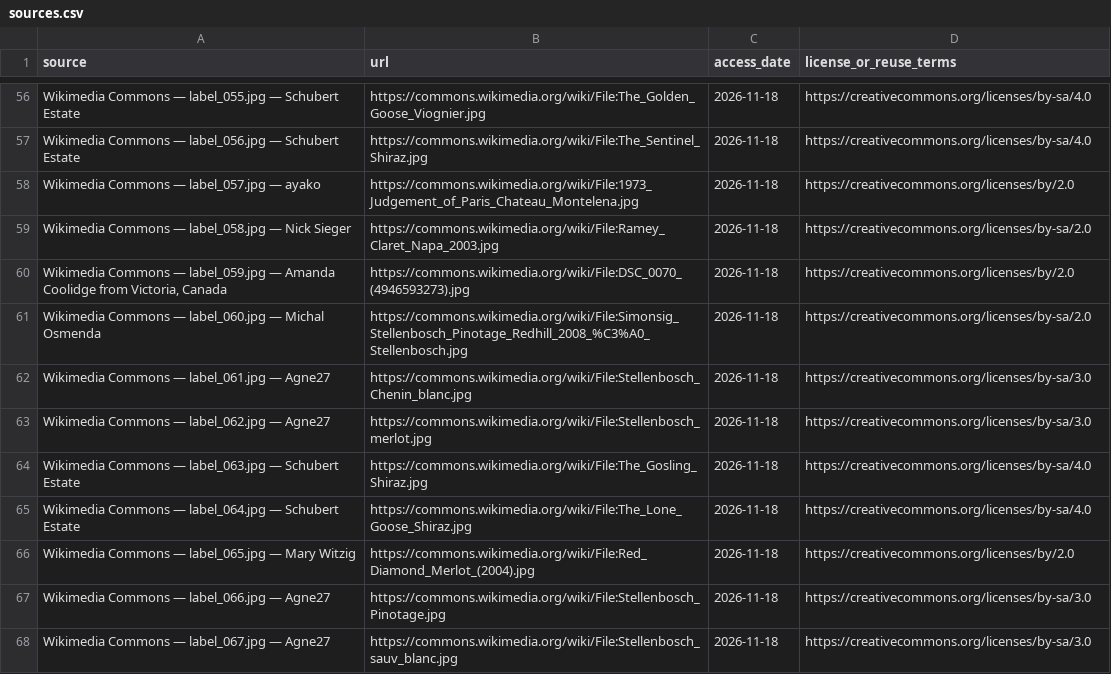
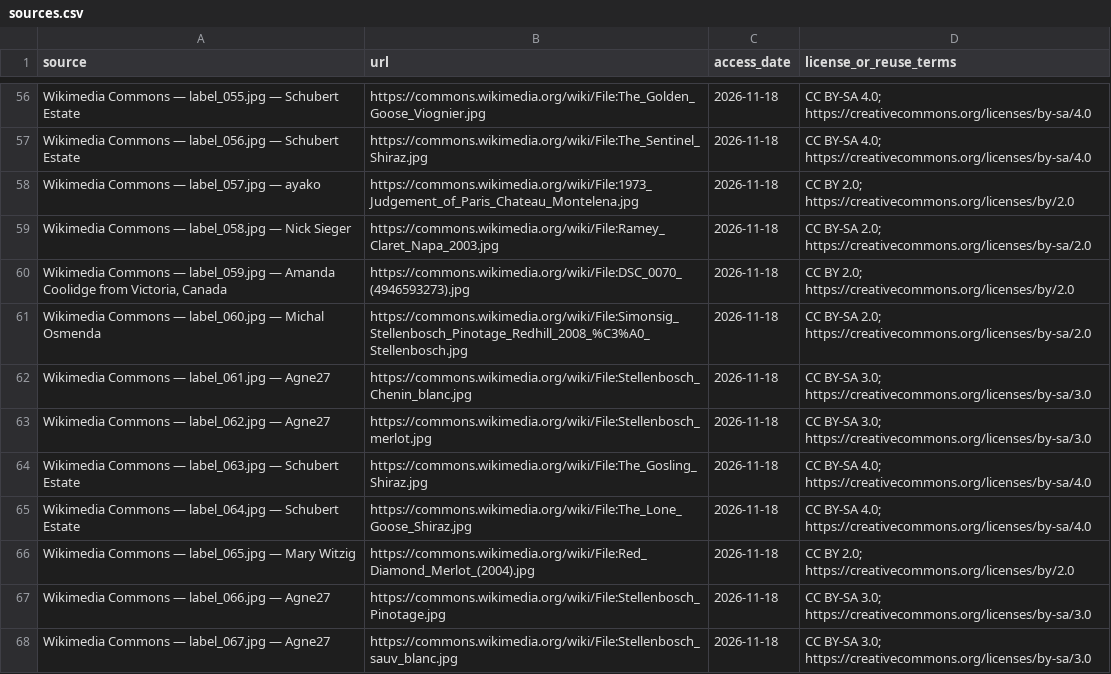
Before and after one commit to Geegunt/manual-vs-synthetic-data, a CSV file: docs/images/sources.csv, drawn as a sheet; only a part is shown, gaps mark what is left out; the diff covers the shown part only; the diff names each change by its address in the sheet, - before the commit and + after, or states it on an @@ line.

Commit message:
docs: simplify image codebook and document source licenses

```diff
--- a/docs/images/sources.csv
+++ b/docs/images/sources.csv
-D56:D57 (license_or_reuse_terms): https://creativecommons.org/licenses/by-sa/4.0
+D56:D57 (license_or_reuse_terms): CC BY-SA 4.0; https://creativecommons.org/licenses/by-sa/4.0
-D58 (license_or_reuse_terms): https://creativecommons.org/licenses/by/2.0
+D58 (license_or_reuse_terms): CC BY 2.0; https://creativecommons.org/licenses/by/2.0
-D59 (license_or_reuse_terms): https://creativecommons.org/licenses/by-sa/2.0
+D59 (license_or_reuse_terms): CC BY-SA 2.0; https://creativecommons.org/licenses/by-sa/2.0
-D60 (license_or_reuse_terms): https://creativecommons.org/licenses/by/2.0
+D60 (license_or_reuse_terms): CC BY 2.0; https://creativecommons.org/licenses/by/2.0
-D61 (license_or_reuse_terms): https://creativecommons.org/licenses/by-sa/2.0
+D61 (license_or_reuse_terms): CC BY-SA 2.0; https://creativecommons.org/licenses/by-sa/2.0
-D62:D63 (license_or_reuse_terms): https://creativecommons.org/licenses/by-sa/3.0
+D62:D63 (license_or_reuse_terms): CC BY-SA 3.0; https://creativecommons.org/licenses/by-sa/3.0
-D64:D65 (license_or_reuse_terms): https://creativecommons.org/licenses/by-sa/4.0
+D64:D65 (license_or_reuse_terms): CC BY-SA 4.0; https://creativecommons.org/licenses/by-sa/4.0
-D66 (license_or_reuse_terms): https://creativecommons.org/licenses/by/2.0
+D66 (license_or_reuse_terms): CC BY 2.0; https://creativecommons.org/licenses/by/2.0
-D67:D68 (license_or_reuse_terms): https://creativecommons.org/licenses/by-sa/3.0
+D67:D68 (license_or_reuse_terms): CC BY-SA 3.0; https://creativecommons.org/licenses/by-sa/3.0
```
Also changed, not shown: 54 edited cells elsewhere in this file, 3 other files.
